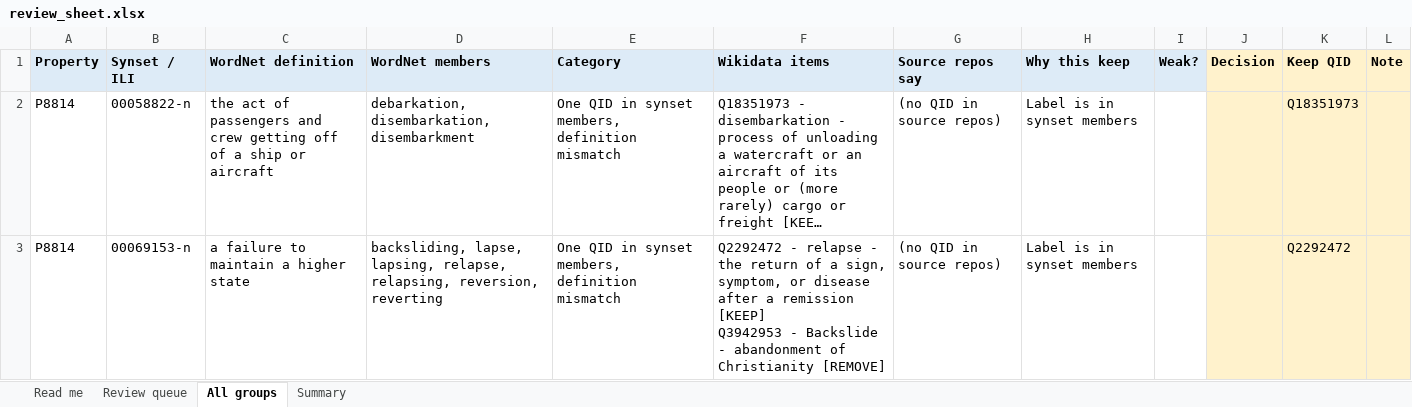
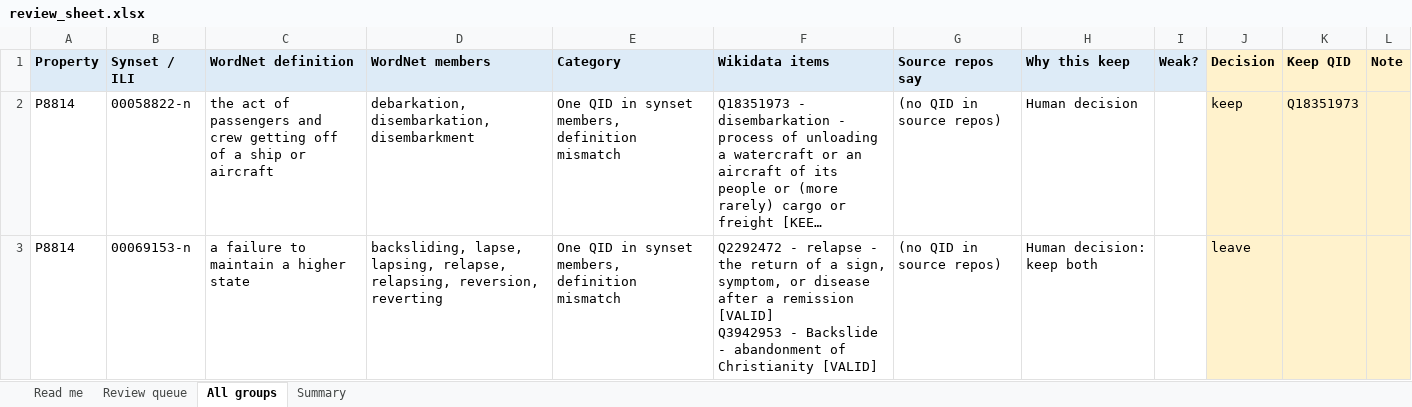
Before and after one commit to yapy28/Wordnet2Wikidata-Mappings, an Excel workbook: data/output/20261101/review_sheet.xlsx, sheet All groups, drawn as a sheet; only a part is shown; long unchanged cells end in …; values as stored, in another font and other column widths than the file's, no borders; ↵ is a line break in a cell; the diff covers the shown part only; the diff names each change by its address in the sheet, - before the commit and + after, or states it on an @@ line.

```diff
--- a/data/output/20261101/review_sheet.xlsx (sheet All groups)
+++ b/data/output/20261101/review_sheet.xlsx (sheet All groups)
-H2 (Why this keep): Label is in synset members
+H2 (Why this keep): Human decision
-J2 (Decision): (empty)
+J2 (Decision): keep
-F3 (Wikidata items): …a remission [KEEP] ↵ Q3942953 - Backslide - abandonment of Christianity [REMOVE]
+F3 (Wikidata items): …a remission [VALID] ↵ Q3942953 - Backslide - abandonment of Christianity [VALID]
-H3 (Why this keep): Label is in synset members
+H3 (Why this keep): Human decision: keep both
-J3 (Decision): (empty)
+J3 (Decision): leave
-K3 (Keep QID): Q2292472
+K3 (Keep QID): (empty)
```
Also changed, not shown: 16 edited cells elsewhere in this sheet, sheet Review queue, sheet Summary, 6 other files.
